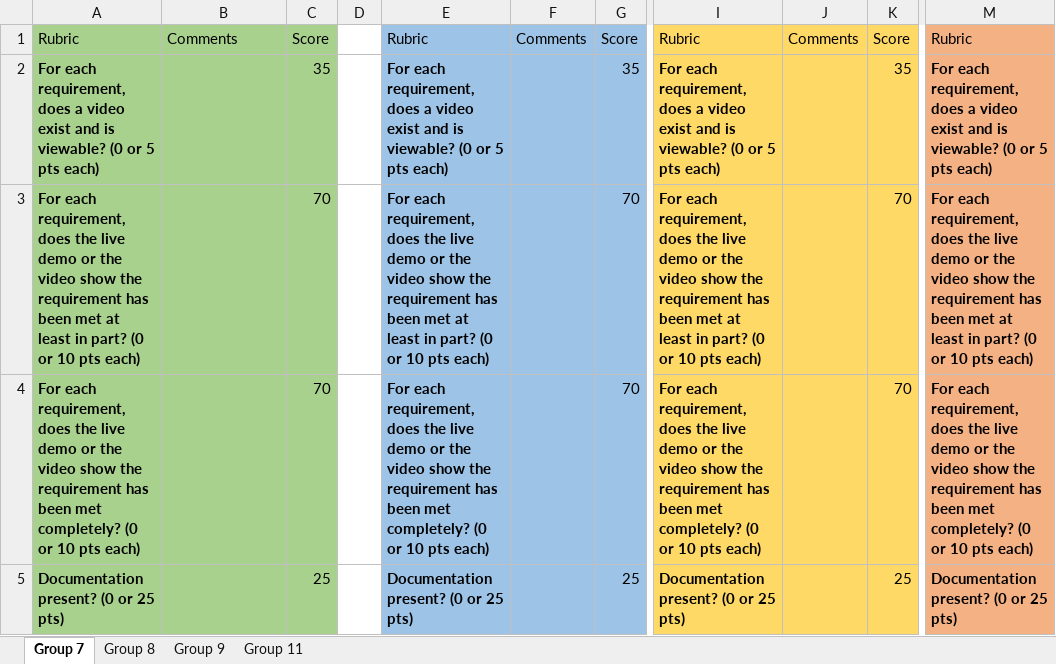
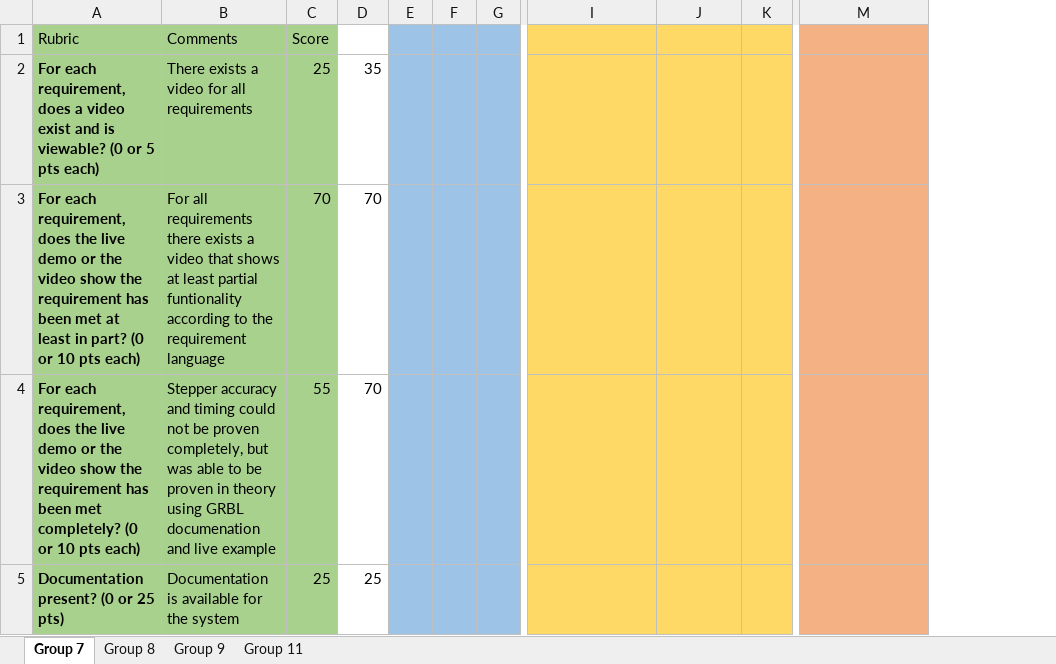
Before and after one commit to Jbruslind/PersonalProjects, an Excel workbook: HyperRail/Admin/JuniorDesign_SystemVerification (version 1).xlsb.xlsx, sheet Group 7, drawn as a sheet; only a part is shown, gaps mark what is left out; values as stored, in another font and other column widths than the file's, no borders; removed rows and columns are numbered as before the commit, all else as after; the diff covers the shown part only; the diff names each change by its address in the sheet, - before the commit and + after, or states it on an @@ line.

Commit message:
update grbl32

```diff
--- a/HyperRail/Admin/JuniorDesign_SystemVerification (version 1).xlsb.xlsx (sheet Group 7)
+++ b/HyperRail/Admin/JuniorDesign_SystemVerification (version 1).xlsb.xlsx (sheet Group 7)
-column D, empty
-column E, rows 1-5: Rubric | For each requirement, does a video exist and is viewable? (0 or 5 pts each) | For each requirement, does the live demo or the video show the requirement has been met at least in part? (0 or 10 pts each) | For each requirement, does the live demo or the video show the requirement has been met completely? (0 or 10 pts each) | Documentation present? (0 or 25 pts)
-column F, row 1: Comments
+column E, empty
+column F, empty
+column G, empty
-D1: Score
+D1: (empty)
-D1:D5 fill: #9DC3E6
+D1:D5 fill: none
-I1: Rubric
+I1: (empty)
-J1: Comments
+J1: (empty)
-K1: Score
+K1: (empty)
-M1: Rubric
+M1: (empty)
-B2: (empty)
+B2: There exists a video for all requirements
-C2: 35
+C2: 25
-I2: For each requirement, does a video exist and is viewable? (0 or 5 pts each)
+I2: (empty)
-K2: 35
+K2: (empty)
-M2: For each requirement, does a video exist and is viewable? (0 or 5 pts each)
+M2: (empty)
-B3: (empty)
+B3: For all requirements there exists a video that shows at least partial funtionality according to the requirement language
-I3: For each requirement, does the live demo or the video show the requirement has been met at least in part? (0 or 10 pts each)
+I3: (empty)
-K3:K4: 70
+K3:K4: (empty)
-M3: For each requirement, does the live demo or the video show the requirement has been met at least in part? (0 or 10 pts each)
+M3: (empty)
-B4: (empty)
+B4: Stepper accuracy and timing could not be proven completely, but was able to be proven in theory using GRBL documenation and live example
-C4: 70
+C4: 55
-I4: For each requirement, does the live demo or the video show the requirement has been met completely? (0 or 10 pts each)
+I4: (empty)
-M4: For each requirement, does the live demo or the video show the requirement has been met completely? (0 or 10 pts each)
+M4: (empty)
-B5: (empty)
+B5: Documentation is available for the system
-I5: Documentation present? (0 or 25 pts)
+I5: (empty)
-K5: 25
+K5: (empty)
-M5: Documentation present? (0 or 25 pts)
+M5: (empty)
```
Also changed, not shown: 1 added row, 1 removed row, 10 edited cells and cell formats elsewhere in this sheet, sheet Group 9, sheet Group 11, sheet Group 8.
